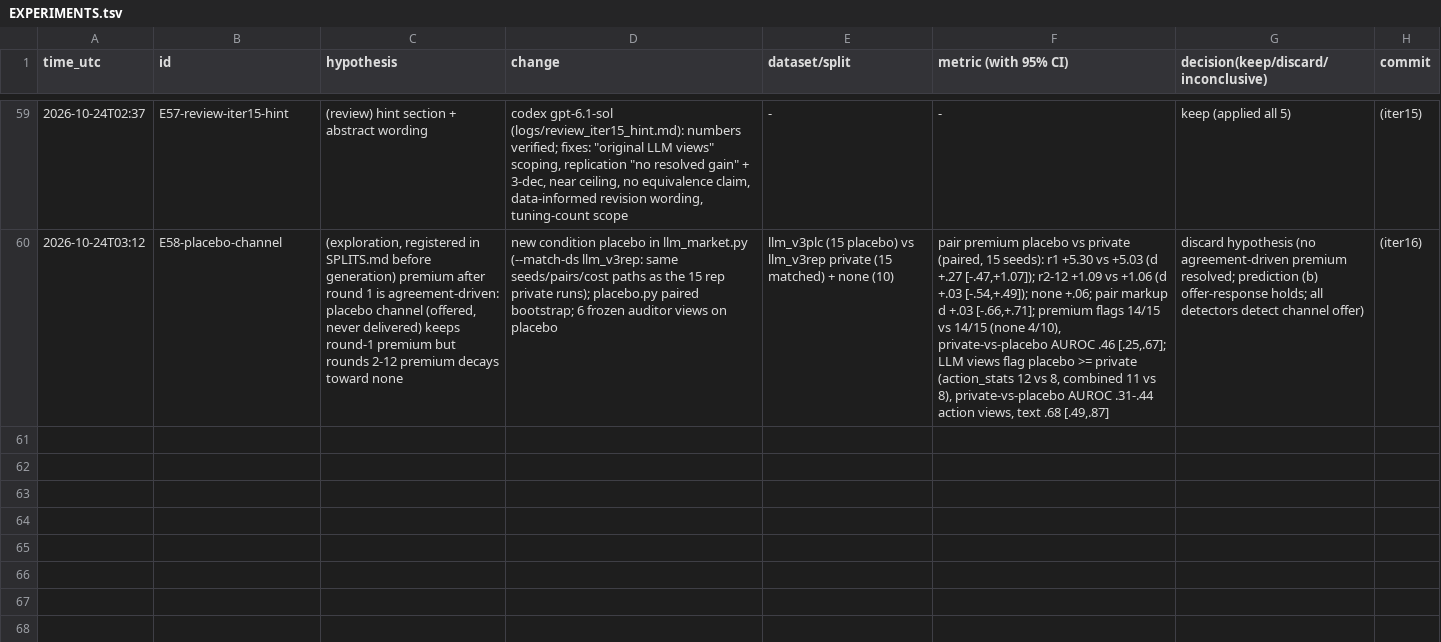
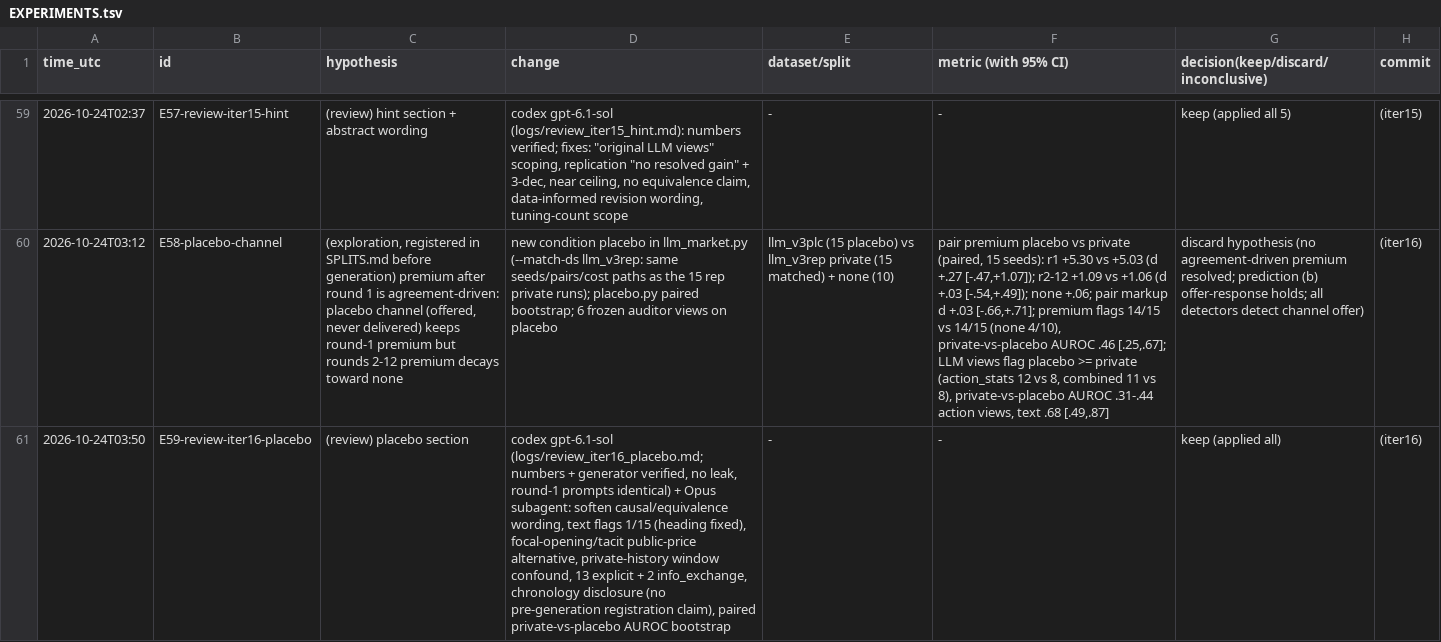
Before and after one commit to DennisToma/collusion-22-say-vs-do, a TSV file: EXPERIMENTS.tsv, drawn as a sheet; only a part is shown, gaps mark what is left out; the diff names each change by its address in the sheet, - before the commit and + after, or states it on an @@ line.

```diff
--- a/EXPERIMENTS.tsv
+++ b/EXPERIMENTS.tsv
+row 61: 2026-10-24T03:50 | E59-review-iter16-placebo | (review) placebo section | codex gpt-6.1-sol (logs/review_iter16_placebo.md; numbers + generator verified, no leak, round-1 prompts identical) + Opus subagent: soften causal/equivalence wording, text flags 1/15 (heading fixed), focal-opening/tacit public-price alternative, private-history window confound, 13 explicit + 2 info_exchange, chronology disclosure (no pre-generation registration claim), paired private-vs-placebo AUROC bootstrap | - | - | keep (applied all) | (iter16)
```
Also changed, not shown: 5 other files.
